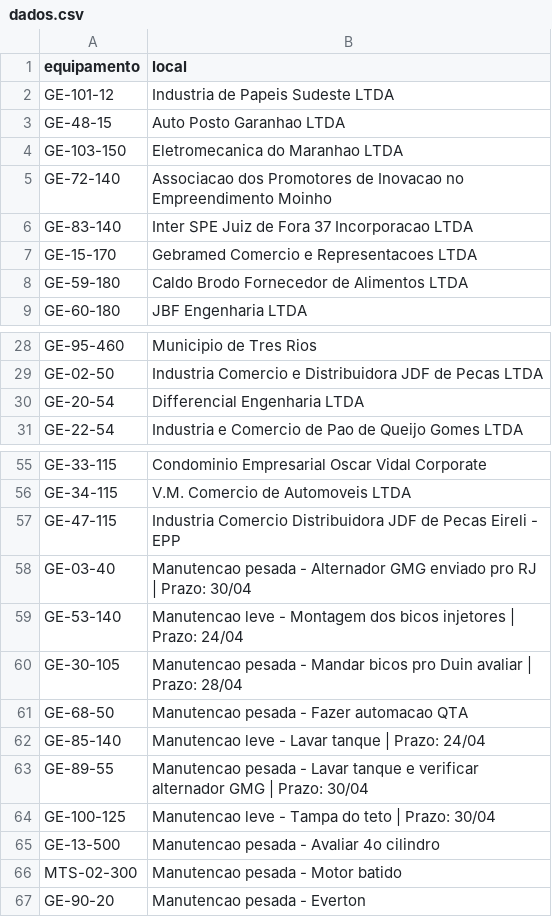
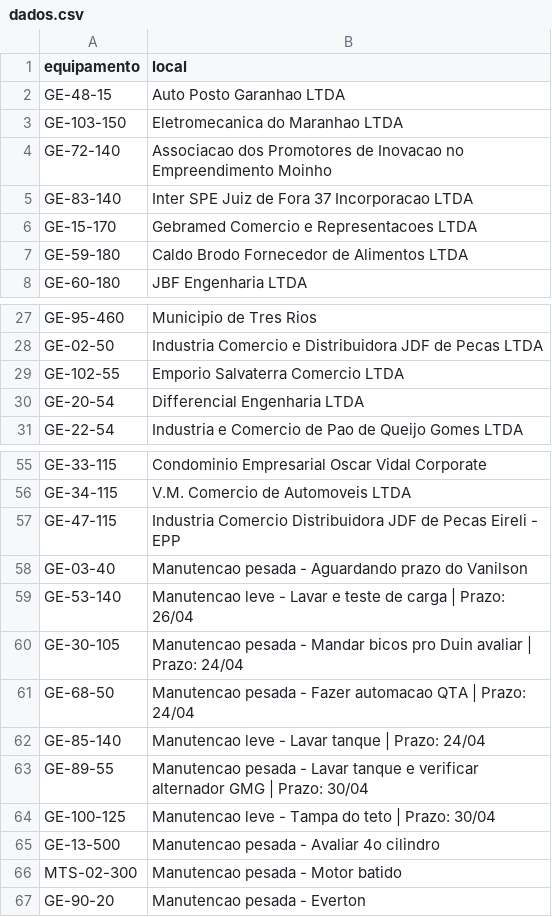
Before and after one commit to milwardarthur-prog/Controle-manuten-o, a CSV file: dados.csv, drawn as a sheet; only a part is shown, gaps mark what is left out.

Commit message:
Add files via upload

```diff
--- a/dados.csv
+++ b/dados.csv
@@ -1,3 +1,2 @@
 equipamento,local
-GE-101-12,Industria de Papeis Sudeste LTDA
 GE-48-15,Auto Posto Garanhao LTDA
@@ -29,2 +28,3 @@ GE-95-460,Municipio de Tres Rios
 GE-02-50,Industria Comercio e Distribuidora JDF de Pecas LTDA
+GE-102-55,Emporio Salvaterra Comercio LTDA
 GE-20-54,Differencial Engenharia LTDA
@@ -57,6 +57,6 @@ GE-34-115,V.M. Comercio de Automoveis LTDA
 GE-47-115,Industria Comercio Distribuidora JDF de Pecas Eireli - EPP
-GE-03-40,Manutencao pesada - Alternador GMG enviado pro RJ | Prazo: 30/04
-GE-53-140,Manutencao leve - Montagem dos bicos injetores | Prazo: 24/04
-GE-30-105,Manutencao pesada - Mandar bicos pro Duin avaliar | Prazo: 28/04
-GE-68-50,Manutencao pesada - Fazer automacao QTA
+GE-03-40,Manutencao pesada - Aguardando prazo do Vanilson
+GE-53-140,Manutencao leve - Lavar e teste de carga | Prazo: 26/04
+GE-30-105,Manutencao pesada - Mandar bicos pro Duin avaliar | Prazo: 24/04
+GE-68-50,Manutencao pesada - Fazer automacao QTA | Prazo: 24/04
 GE-85-140,Manutencao leve - Lavar tanque | Prazo: 24/04
```
